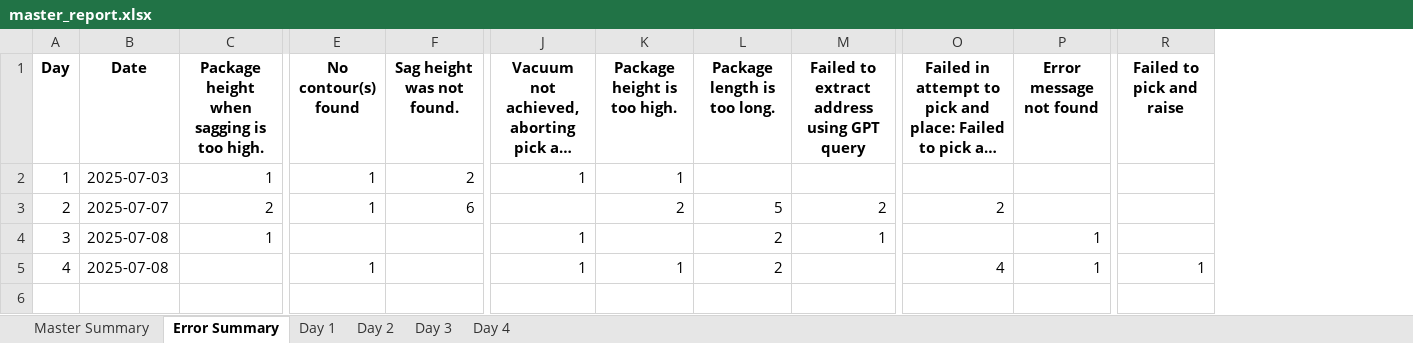
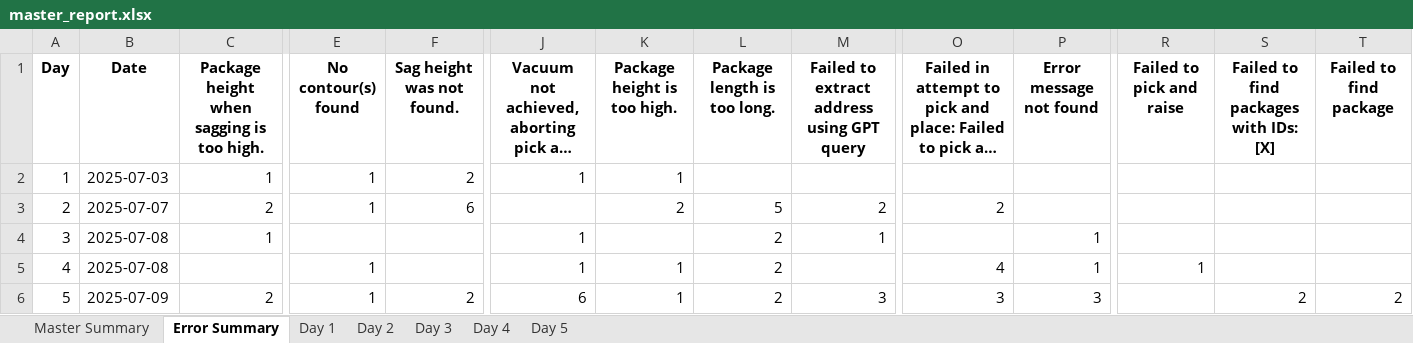
Before and after one commit to scramer27/cargo-dashboard, an Excel workbook: master_report.xlsx, sheet Error Summary, drawn as a sheet; only a part is shown, gaps mark what is left out; long unchanged cells end in …; values as stored, in another font and other column widths than the file's, no borders; rows hold the shown columns only; the diff names each change by its address in the sheet, - before the commit and + after, or states it on an @@ line.

```diff
--- a/master_report.xlsx (sheet Error Summary)
+++ b/master_report.xlsx (sheet Error Summary)
+sheet tab: Day 5
+column S, row 1: Failed to find packages with IDs: [X]
+column T (Failed to find package), empty
+row 6: 5 | 2025-07-09 | 2 | 1 | 2 | 6 | 1 | 2 | 3 | 3 | 3 |  | 2 | 2
```
Also changed, not shown: sheet Day 4, sheet Master Summary, charts or pictures, 2 other files.
